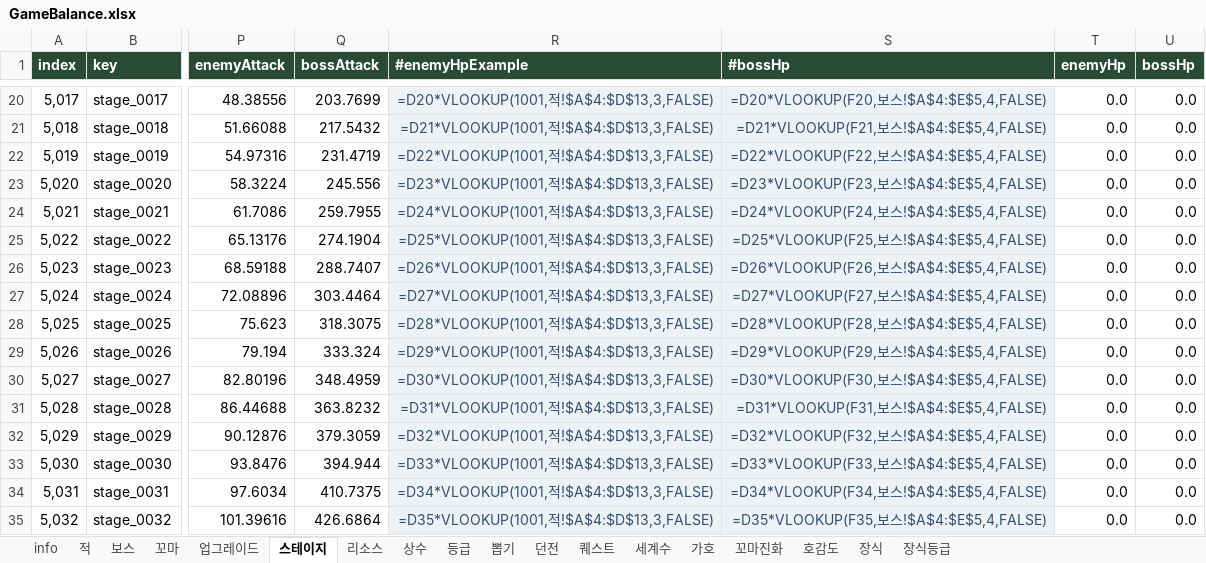
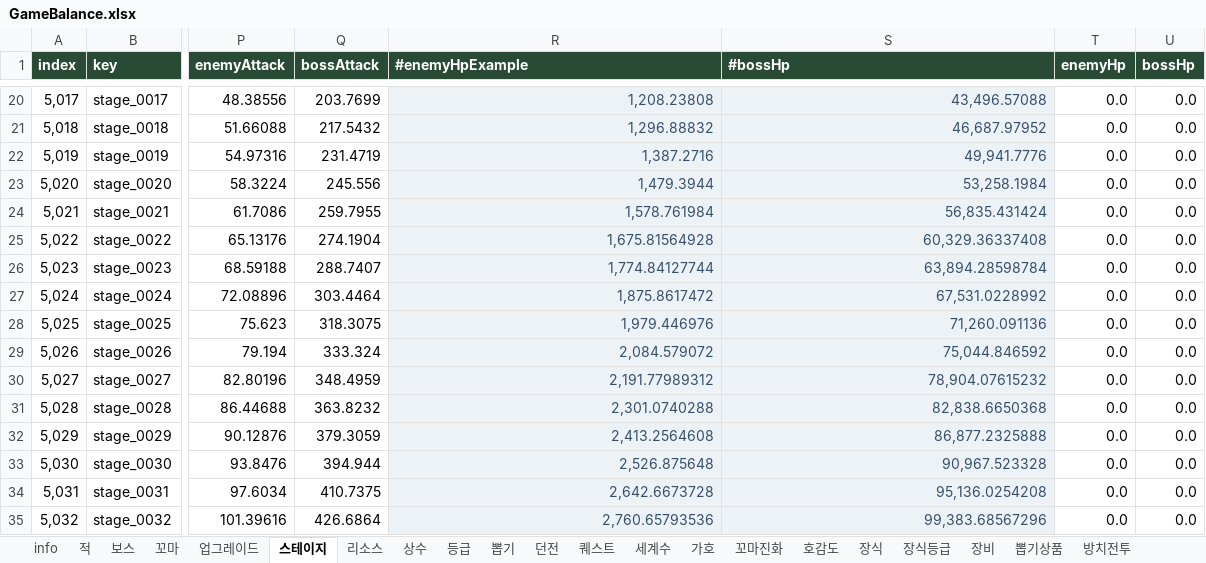
Before and after one commit to LKH1134/MMM_Mobile, an Excel workbook: Assets/Data/Tables/GameBalance.xlsx, sheet 스테이지, drawn as a sheet; only a part is shown, gaps mark what is left out; values as stored, in another font and other column widths than the file's, no borders; formulas without a stored value are shown as written; table styles not drawn; the diff covers the shown part only; the diff names each change by its address in the sheet, - before the commit and + after, or states it on an @@ line.

```diff
--- a/Assets/Data/Tables/GameBalance.xlsx (sheet 스테이지)
+++ b/Assets/Data/Tables/GameBalance.xlsx (sheet 스테이지)
+sheet tab: 장비
+sheet tab: 뽑기상품
+sheet tab: 방치전투
-R20 (#enemyHpExample): =D20*VLOOKUP(1001,적!$A$4:$D$13,3,FALSE)
+R20 (#enemyHpExample): 1,208.23808
-S20 (#bossHp): =D20*VLOOKUP(F20,보스!$A$4:$E$5,4,FALSE)
+S20 (#bossHp): 43,496.57088
-R21 (#enemyHpExample): =D21*VLOOKUP(1001,적!$A$4:$D$13,3,FALSE)
+R21 (#enemyHpExample): 1,296.88832
-S21 (#bossHp): =D21*VLOOKUP(F21,보스!$A$4:$E$5,4,FALSE)
+S21 (#bossHp): 46,687.97952
-R22 (#enemyHpExample): =D22*VLOOKUP(1001,적!$A$4:$D$13,3,FALSE)
+R22 (#enemyHpExample): 1,387.2716
-S22 (#bossHp): =D22*VLOOKUP(F22,보스!$A$4:$E$5,4,FALSE)
+S22 (#bossHp): 49,941.7776
-R23 (#enemyHpExample): =D23*VLOOKUP(1001,적!$A$4:$D$13,3,FALSE)
+R23 (#enemyHpExample): 1,479.3944
-S23 (#bossHp): =D23*VLOOKUP(F23,보스!$A$4:$E$5,4,FALSE)
+S23 (#bossHp): 53,258.1984
-R24 (#enemyHpExample): =D24*VLOOKUP(1001,적!$A$4:$D$13,3,FALSE)
+R24 (#enemyHpExample): 1,578.761984
-S24 (#bossHp): =D24*VLOOKUP(F24,보스!$A$4:$E$5,4,FALSE)
+S24 (#bossHp): 56,835.431424
-R25 (#enemyHpExample): =D25*VLOOKUP(1001,적!$A$4:$D$13,3,FALSE)
+R25 (#enemyHpExample): 1,675.81564928
-S25 (#bossHp): =D25*VLOOKUP(F25,보스!$A$4:$E$5,4,FALSE)
+S25 (#bossHp): 60,329.36337408
-R26 (#enemyHpExample): =D26*VLOOKUP(1001,적!$A$4:$D$13,3,FALSE)
+R26 (#enemyHpExample): 1,774.84127744
-S26 (#bossHp): =D26*VLOOKUP(F26,보스!$A$4:$E$5,4,FALSE)
+S26 (#bossHp): 63,894.28598784
-R27 (#enemyHpExample): =D27*VLOOKUP(1001,적!$A$4:$D$13,3,FALSE)
+R27 (#enemyHpExample): 1,875.8617472
-S27 (#bossHp): =D27*VLOOKUP(F27,보스!$A$4:$E$5,4,FALSE)
+S27 (#bossHp): 67,531.0228992
-R28 (#enemyHpExample): =D28*VLOOKUP(1001,적!$A$4:$D$13,3,FALSE)
+R28 (#enemyHpExample): 1,979.446976
-S28 (#bossHp): =D28*VLOOKUP(F28,보스!$A$4:$E$5,4,FALSE)
+S28 (#bossHp): 71,260.091136
-R29 (#enemyHpExample): =D29*VLOOKUP(1001,적!$A$4:$D$13,3,FALSE)
+R29 (#enemyHpExample): 2,084.579072
-S29 (#bossHp): =D29*VLOOKUP(F29,보스!$A$4:$E$5,4,FALSE)
+S29 (#bossHp): 75,044.846592
-R30 (#enemyHpExample): =D30*VLOOKUP(1001,적!$A$4:$D$13,3,FALSE)
+R30 (#enemyHpExample): 2,191.77989312
-S30 (#bossHp): =D30*VLOOKUP(F30,보스!$A$4:$E$5,4,FALSE)
+S30 (#bossHp): 78,904.07615232
-R31 (#enemyHpExample): =D31*VLOOKUP(1001,적!$A$4:$D$13,3,FALSE)
+R31 (#enemyHpExample): 2,301.0740288
-S31 (#bossHp): =D31*VLOOKUP(F31,보스!$A$4:$E$5,4,FALSE)
+S31 (#bossHp): 82,838.6650368
-R32 (#enemyHpExample): =D32*VLOOKUP(1001,적!$A$4:$D$13,3,FALSE)
+R32 (#enemyHpExample): 2,413.2564608
-S32 (#bossHp): =D32*VLOOKUP(F32,보스!$A$4:$E$5,4,FALSE)
+S32 (#bossHp): 86,877.2325888
-R33 (#enemyHpExample): =D33*VLOOKUP(1001,적!$A$4:$D$13,3,FALSE)
+R33 (#enemyHpExample): 2,526.875648
-S33 (#bossHp): =D33*VLOOKUP(F33,보스!$A$4:$E$5,4,FALSE)
+S33 (#bossHp): 90,967.523328
-R34 (#enemyHpExample): =D34*VLOOKUP(1001,적!$A$4:$D$13,3,FALSE)
+R34 (#enemyHpExample): 2,642.6673728
-S34 (#bossHp): =D34*VLOOKUP(F34,보스!$A$4:$E$5,4,FALSE)
+S34 (#bossHp): 95,136.0254208
-R35 (#enemyHpExample): =D35*VLOOKUP(1001,적!$A$4:$D$13,3,FALSE)
+R35 (#enemyHpExample): 2,760.65793536
-S35 (#bossHp): =D35*VLOOKUP(F35,보스!$A$4:$E$5,4,FALSE)
+S35 (#bossHp): 99,383.68567296
```
Also changed, not shown: 1968 edited cells elsewhere in this sheet, sheet info, sheet 업그레이드, sheet 던전, sheet 리소스, other sheet tabs, 4 other files.
